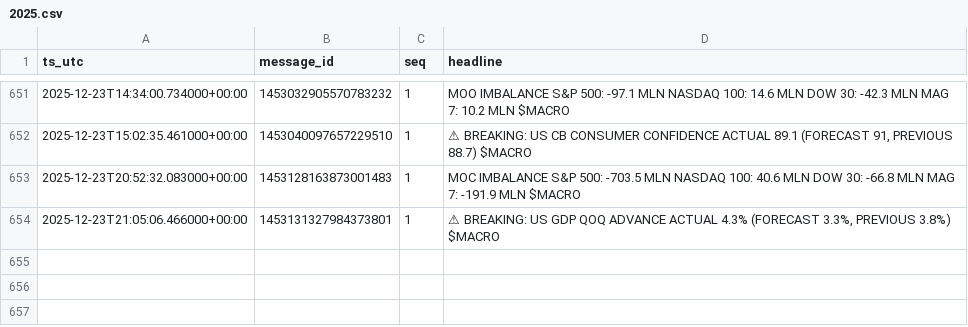
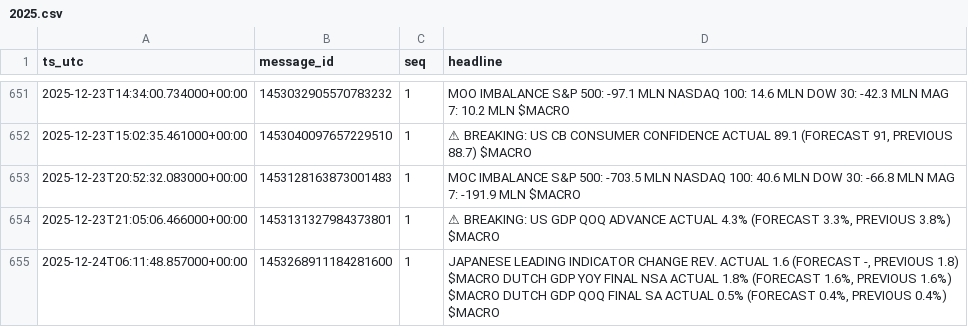
Before and after one commit to QaSH-data/econ-data, a CSV file: data/news/2025.csv, drawn as a sheet; only a part is shown, gaps mark what is left out; the diff names each change by its address in the sheet, - before the commit and + after, or states it on an @@ line.

Commit message:
auto: update data 2025-12-23T22:20:01

```diff
--- a/data/news/2025.csv
+++ b/data/news/2025.csv
+row 655: 2025-12-24T06:11:48.857000+00:00 | 1453268911184281600 | 1 | JAPANESE LEADING INDICATOR CHANGE REV. ACTUAL 1.6 (FORECAST -, PREVIOUS 1.8) $MACRO DUTCH GDP YOY FINAL NSA ACTUAL 1.8% (FORECAST 1.6%, PREVIOUS 1.6%) $MACRO DUTCH GDP QOQ FINAL SA ACTUAL 0.5% (FORECAST 0.4%, PREVIOUS 0.4%) $MACRO
```
Also changed, not shown: data/polymarket/fed_odds.csv.
